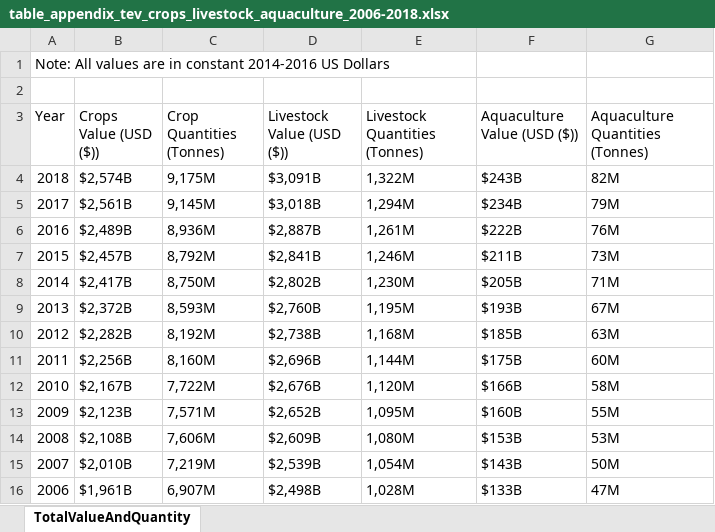
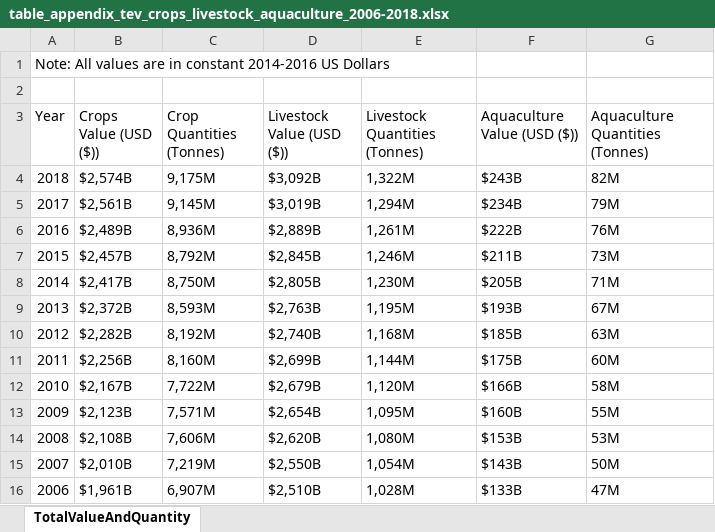
Before and after one commit to GBADsInformatics/PPSTheme, an Excel workbook: output/tables/table_appendix_tev_crops_livestock_aquaculture_2006-2018.xlsx, sheet TotalValueAndQuantity, drawn as a sheet; values as stored, in another font and other column widths than the file's, no borders; the diff names each change by its address in the sheet, - before the commit and + after, or states it on an @@ line.

```diff
--- a/output/tables/table_appendix_tev_crops_livestock_aquaculture_2006-2018.xlsx (sheet TotalValueAndQuantity)
+++ b/output/tables/table_appendix_tev_crops_livestock_aquaculture_2006-2018.xlsx (sheet TotalValueAndQuantity)
-D4 (Livestock Value (USD ($))): $3,091B
+D4 (Livestock Value (USD ($))): $3,092B
-D5 (Livestock Value (USD ($))): $3,018B
+D5 (Livestock Value (USD ($))): $3,019B
-D6 (Livestock Value (USD ($))): $2,887B
+D6 (Livestock Value (USD ($))): $2,889B
-D7 (Livestock Value (USD ($))): $2,841B
+D7 (Livestock Value (USD ($))): $2,845B
-D8 (Livestock Value (USD ($))): $2,802B
+D8 (Livestock Value (USD ($))): $2,805B
-D9 (Livestock Value (USD ($))): $2,760B
+D9 (Livestock Value (USD ($))): $2,763B
-D10 (Livestock Value (USD ($))): $2,738B
+D10 (Livestock Value (USD ($))): $2,740B
-D11 (Livestock Value (USD ($))): $2,696B
+D11 (Livestock Value (USD ($))): $2,699B
-D12 (Livestock Value (USD ($))): $2,676B
+D12 (Livestock Value (USD ($))): $2,679B
-D13 (Livestock Value (USD ($))): $2,652B
+D13 (Livestock Value (USD ($))): $2,654B
-D14 (Livestock Value (USD ($))): $2,609B
+D14 (Livestock Value (USD ($))): $2,620B
-D15 (Livestock Value (USD ($))): $2,539B
+D15 (Livestock Value (USD ($))): $2,550B
-D16 (Livestock Value (USD ($))): $2,498B
+D16 (Livestock Value (USD ($))): $2,510B
```
Also changed, not shown: output/tables/table_appendix_asset_output_livestock_aquaculture_2006-2018.xlsx, output/tables/table_appendix_bra_chn_ind_usa_2006-2018.xlsx, 7 other files.
